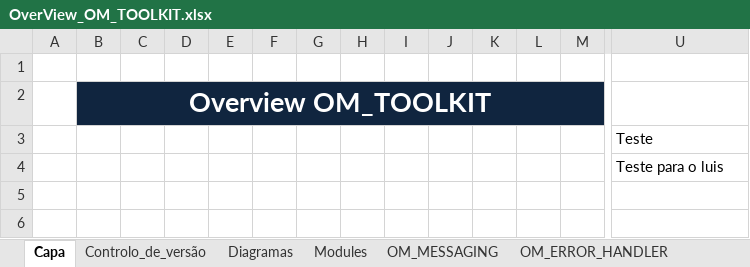
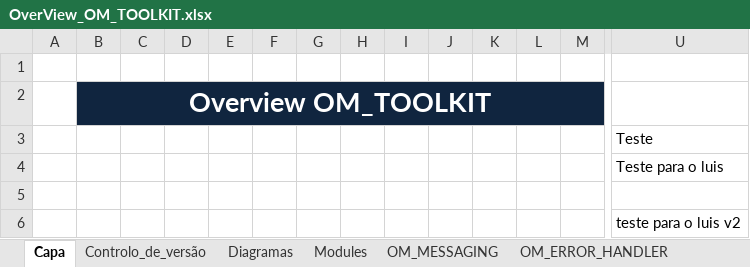
Before and after one commit to gamg46/OM_TOOLKIT, an Excel workbook: OverView_OM_TOOLKIT.xlsx, sheet Capa, drawn as a sheet; only a part is shown, gaps mark what is left out; values as stored, in another font and other column widths than the file's, no borders; charts and pictures not drawn; rows hold the shown columns only; the diff names each change by its address in the sheet, - before the commit and + after, or states it on an @@ line.

Commit message:
v1.2

```diff
--- a/OverView_OM_TOOLKIT.xlsx (sheet Capa)
+++ b/OverView_OM_TOOLKIT.xlsx (sheet Capa)
+row 5: (empty)
+row 6:  |  |  |  |  |  |  |  |  |  |  |  |  | teste para o luis v2
```
